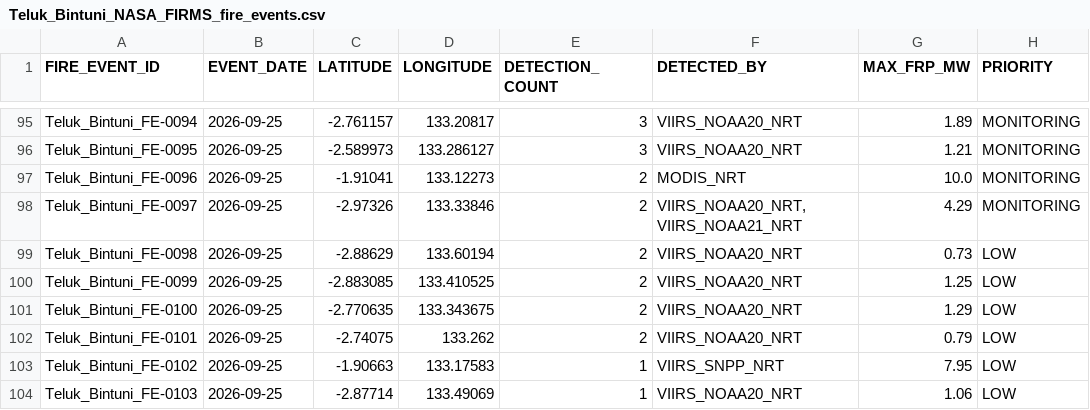
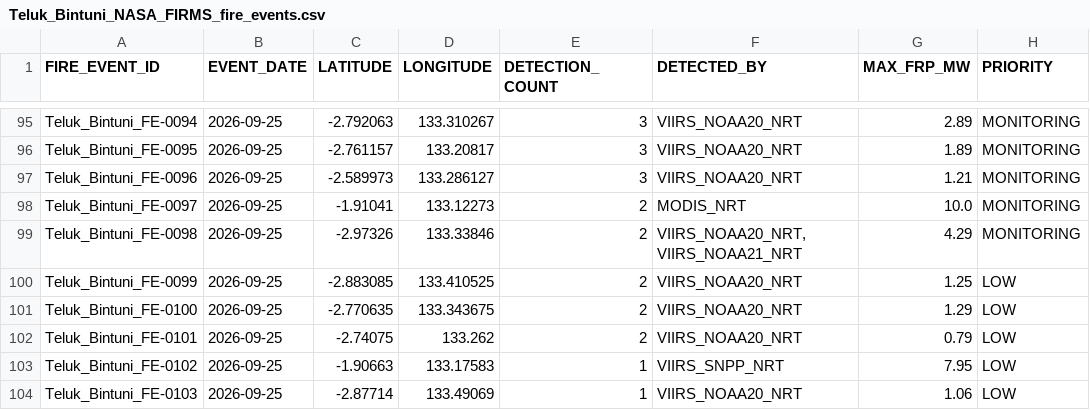
Before and after one commit to Indrmlnaa/Fire_Monitoring, a CSV file: data/v2/processed/Teluk_Bintuni_NASA_FIRMS_fire_events.csv, drawn as a sheet; only a part is shown, gaps mark what is left out; the diff covers the shown part only; the diff names each change by its address in the sheet, - before the commit and + after, or states it on an @@ line.

```diff
--- a/data/v2/processed/Teluk_Bintuni_NASA_FIRMS_fire_events.csv
+++ b/data/v2/processed/Teluk_Bintuni_NASA_FIRMS_fire_events.csv
-C95 (LATITUDE): -2.761157
+C95 (LATITUDE): -2.792063
-D95 (LONGITUDE): 133.20817
+D95 (LONGITUDE): 133.310267
-G95 (MAX_FRP_MW): 1.89
+G95 (MAX_FRP_MW): 2.89
-C96 (LATITUDE): -2.589973
+C96 (LATITUDE): -2.761157
-D96 (LONGITUDE): 133.286127
+D96 (LONGITUDE): 133.20817
-G96 (MAX_FRP_MW): 1.21
+G96 (MAX_FRP_MW): 1.89
-C97 (LATITUDE): -1.91041
+C97 (LATITUDE): -2.589973
-D97 (LONGITUDE): 133.12273
+D97 (LONGITUDE): 133.286127
-E97 (DETECTION_COUNT): 2
+E97 (DETECTION_COUNT): 3
-F97 (DETECTED_BY): MODIS_NRT
+F97 (DETECTED_BY): VIIRS_NOAA20_NRT
-G97 (MAX_FRP_MW): 10.0
+G97 (MAX_FRP_MW): 1.21
-C98 (LATITUDE): -2.97326
+C98 (LATITUDE): -1.91041
-D98 (LONGITUDE): 133.33846
+D98 (LONGITUDE): 133.12273
-F98 (DETECTED_BY): VIIRS_NOAA20_NRT, VIIRS_NOAA21_NRT
+F98 (DETECTED_BY): MODIS_NRT
-G98 (MAX_FRP_MW): 4.29
+G98 (MAX_FRP_MW): 10.0
-C99 (LATITUDE): -2.88629
+C99 (LATITUDE): -2.97326
-D99 (LONGITUDE): 133.60194
+D99 (LONGITUDE): 133.33846
-F99 (DETECTED_BY): VIIRS_NOAA20_NRT
+F99 (DETECTED_BY): VIIRS_NOAA20_NRT, VIIRS_NOAA21_NRT
-G99 (MAX_FRP_MW): 0.73
+G99 (MAX_FRP_MW): 4.29
-H99 (PRIORITY): LOW
+H99 (PRIORITY): MONITORING
```
Also changed, not shown: 32 edited cells elsewhere in this file, data/v2/processed/OKI_NASA_FIRMS_fire_events.csv, data/v2/processed/OKI_fire_events_rainfall.csv, 2 other files.
